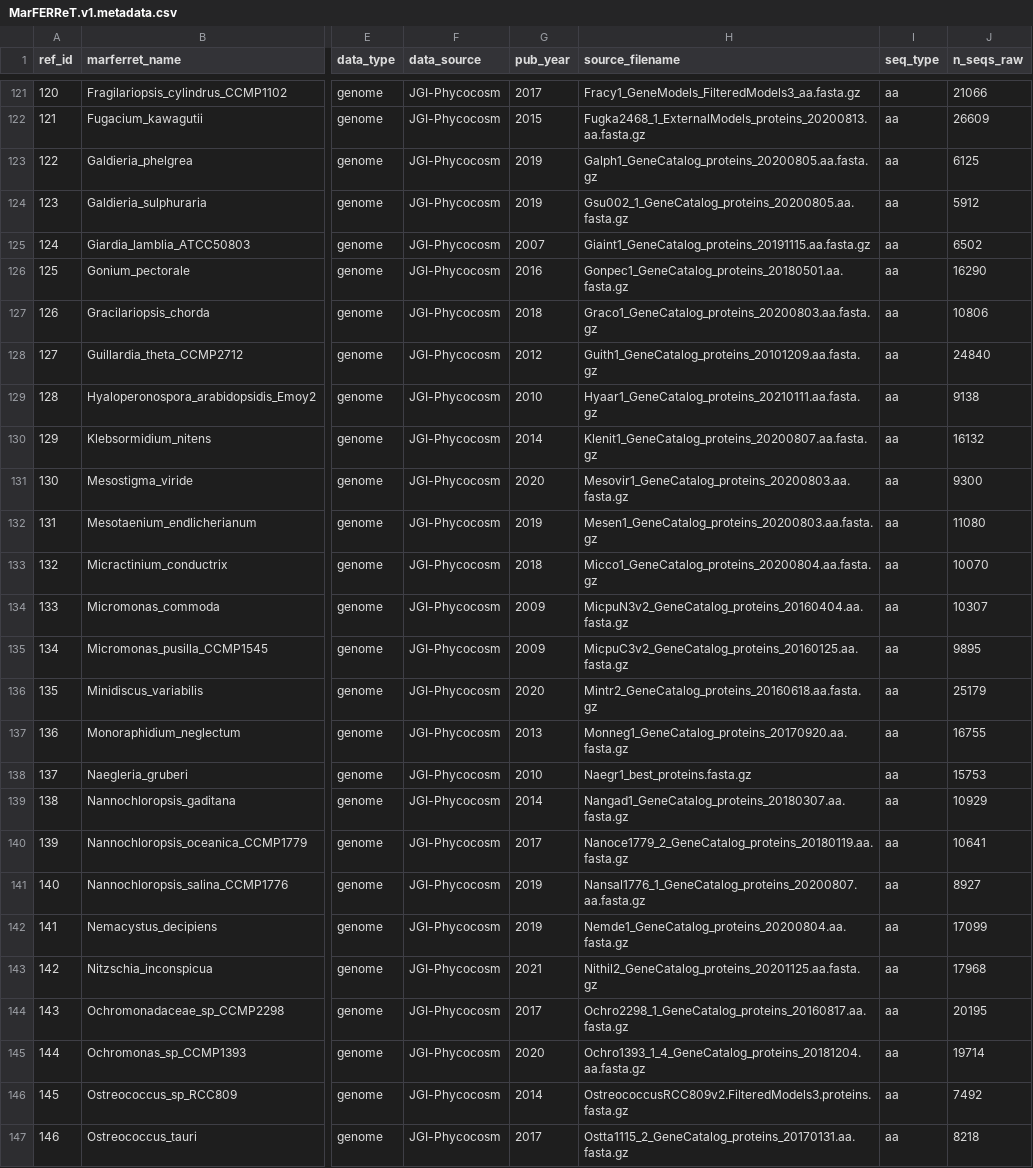
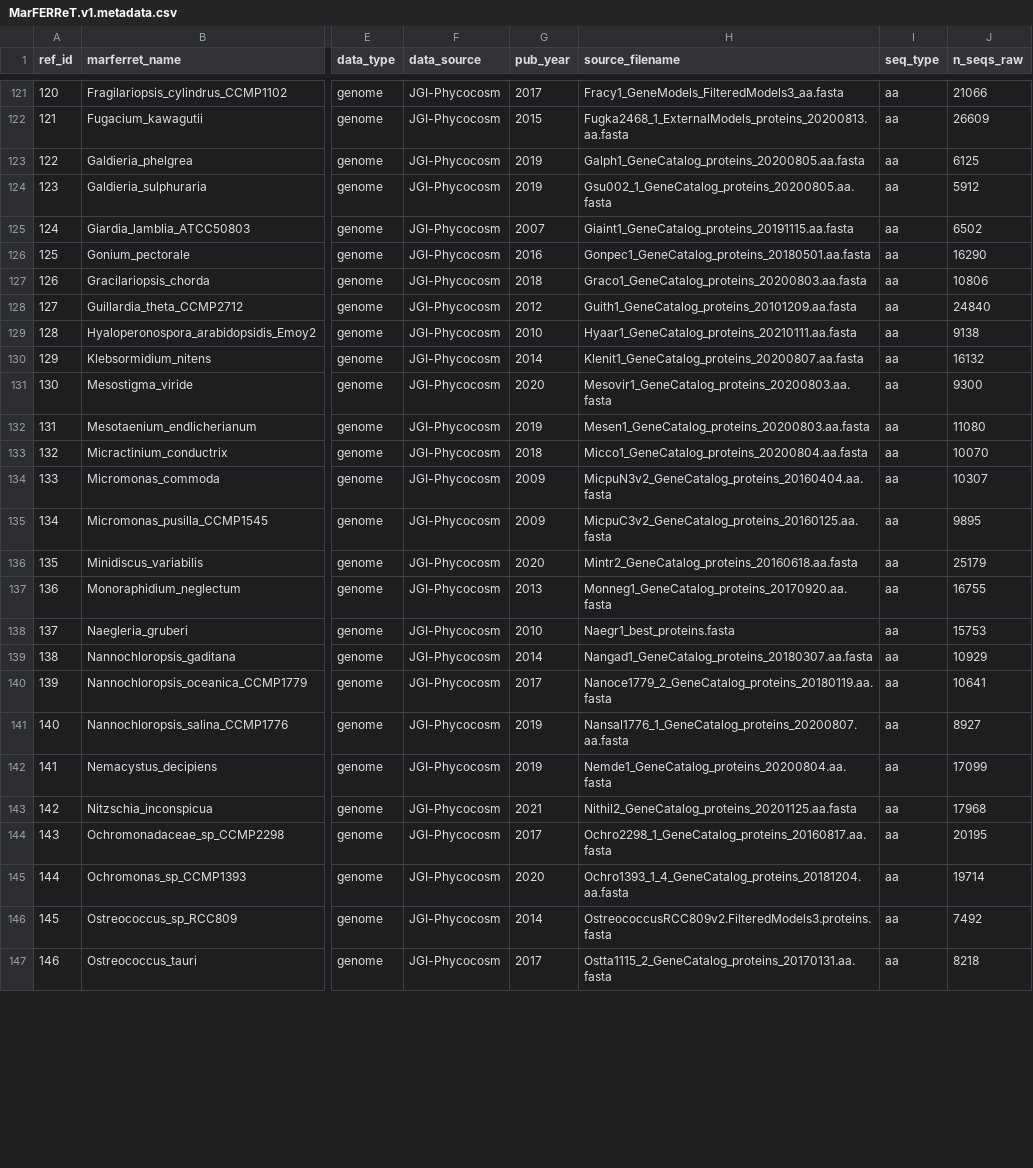
Before and after one commit to armbrustlab/marferret, a CSV file: data/MarFERReT.v1.metadata.csv, drawn as a sheet; only a part is shown, gaps mark what is left out; the diff covers the shown part only; the diff names each change by its address in the sheet, - before the commit and + after, or states it on an @@ line.

Commit message:
changed source seqs to be unzipped and fixed n_seqs_raw typos

```diff
--- a/data/MarFERReT.v1.metadata.csv
+++ b/data/MarFERReT.v1.metadata.csv
-H121 (source_filename): Fracy1_GeneModels_FilteredModels3_aa.fasta.gz
+H121 (source_filename): Fracy1_GeneModels_FilteredModels3_aa.fasta
-H122 (source_filename): Fugka2468_1_ExternalModels_proteins_20200813.aa.fasta.gz
+H122 (source_filename): Fugka2468_1_ExternalModels_proteins_20200813.aa.fasta
-H123 (source_filename): Galph1_GeneCatalog_proteins_20200805.aa.fasta.gz
+H123 (source_filename): Galph1_GeneCatalog_proteins_20200805.aa.fasta
-H124 (source_filename): Gsu002_1_GeneCatalog_proteins_20200805.aa.fasta.gz
+H124 (source_filename): Gsu002_1_GeneCatalog_proteins_20200805.aa.fasta
-H125 (source_filename): Giaint1_GeneCatalog_proteins_20191115.aa.fasta.gz
+H125 (source_filename): Giaint1_GeneCatalog_proteins_20191115.aa.fasta
-H126 (source_filename): Gonpec1_GeneCatalog_proteins_20180501.aa.fasta.gz
+H126 (source_filename): Gonpec1_GeneCatalog_proteins_20180501.aa.fasta
-H127 (source_filename): Graco1_GeneCatalog_proteins_20200803.aa.fasta.gz
+H127 (source_filename): Graco1_GeneCatalog_proteins_20200803.aa.fasta
-H128 (source_filename): Guith1_GeneCatalog_proteins_20101209.aa.fasta.gz
+H128 (source_filename): Guith1_GeneCatalog_proteins_20101209.aa.fasta
-H129 (source_filename): Hyaar1_GeneCatalog_proteins_20210111.aa.fasta.gz
+H129 (source_filename): Hyaar1_GeneCatalog_proteins_20210111.aa.fasta
-H130 (source_filename): Klenit1_GeneCatalog_proteins_20200807.aa.fasta.gz
+H130 (source_filename): Klenit1_GeneCatalog_proteins_20200807.aa.fasta
-H131 (source_filename): Mesovir1_GeneCatalog_proteins_20200803.aa.fasta.gz
+H131 (source_filename): Mesovir1_GeneCatalog_proteins_20200803.aa.fasta
-H132 (source_filename): Mesen1_GeneCatalog_proteins_20200803.aa.fasta.gz
+H132 (source_filename): Mesen1_GeneCatalog_proteins_20200803.aa.fasta
-H133 (source_filename): Micco1_GeneCatalog_proteins_20200804.aa.fasta.gz
+H133 (source_filename): Micco1_GeneCatalog_proteins_20200804.aa.fasta
-H134 (source_filename): MicpuN3v2_GeneCatalog_proteins_20160404.aa.fasta.gz
+H134 (source_filename): MicpuN3v2_GeneCatalog_proteins_20160404.aa.fasta
-H135 (source_filename): MicpuC3v2_GeneCatalog_proteins_20160125.aa.fasta.gz
+H135 (source_filename): MicpuC3v2_GeneCatalog_proteins_20160125.aa.fasta
-H136 (source_filename): Mintr2_GeneCatalog_proteins_20160618.aa.fasta.gz
+H136 (source_filename): Mintr2_GeneCatalog_proteins_20160618.aa.fasta
-H137 (source_filename): Monneg1_GeneCatalog_proteins_20170920.aa.fasta.gz
+H137 (source_filename): Monneg1_GeneCatalog_proteins_20170920.aa.fasta
-H138 (source_filename): Naegr1_best_proteins.fasta.gz
+H138 (source_filename): Naegr1_best_proteins.fasta
-H139 (source_filename): Nangad1_GeneCatalog_proteins_20180307.aa.fasta.gz
+H139 (source_filename): Nangad1_GeneCatalog_proteins_20180307.aa.fasta
-H140 (source_filename): Nanoce1779_2_GeneCatalog_proteins_20180119.aa.fasta.gz
+H140 (source_filename): Nanoce1779_2_GeneCatalog_proteins_20180119.aa.fasta
-H141 (source_filename): Nansal1776_1_GeneCatalog_proteins_20200807.aa.fasta.gz
+H141 (source_filename): Nansal1776_1_GeneCatalog_proteins_20200807.aa.fasta
-H142 (source_filename): Nemde1_GeneCatalog_proteins_20200804.aa.fasta.gz
+H142 (source_filename): Nemde1_GeneCatalog_proteins_20200804.aa.fasta
-H143 (source_filename): Nithil2_GeneCatalog_proteins_20201125.aa.fasta.gz
+H143 (source_filename): Nithil2_GeneCatalog_proteins_20201125.aa.fasta
-H144 (source_filename): Ochro2298_1_GeneCatalog_proteins_20160817.aa.fasta.gz
+H144 (source_filename): Ochro2298_1_GeneCatalog_proteins_20160817.aa.fasta
-H145 (source_filename): Ochro1393_1_4_GeneCatalog_proteins_20181204.aa.fasta.gz
+H145 (source_filename): Ochro1393_1_4_GeneCatalog_proteins_20181204.aa.fasta
-H146 (source_filename): OstreococcusRCC809v2.FilteredModels3.proteins.fasta.gz
+H146 (source_filename): OstreococcusRCC809v2.FilteredModels3.proteins.fasta
-H147 (source_filename): Ostta1115_2_GeneCatalog_proteins_20170131.aa.fasta.gz
+H147 (source_filename): Ostta1115_2_GeneCatalog_proteins_20170131.aa.fasta
```
Also changed, not shown: 129 edited cells elsewhere in this file.
